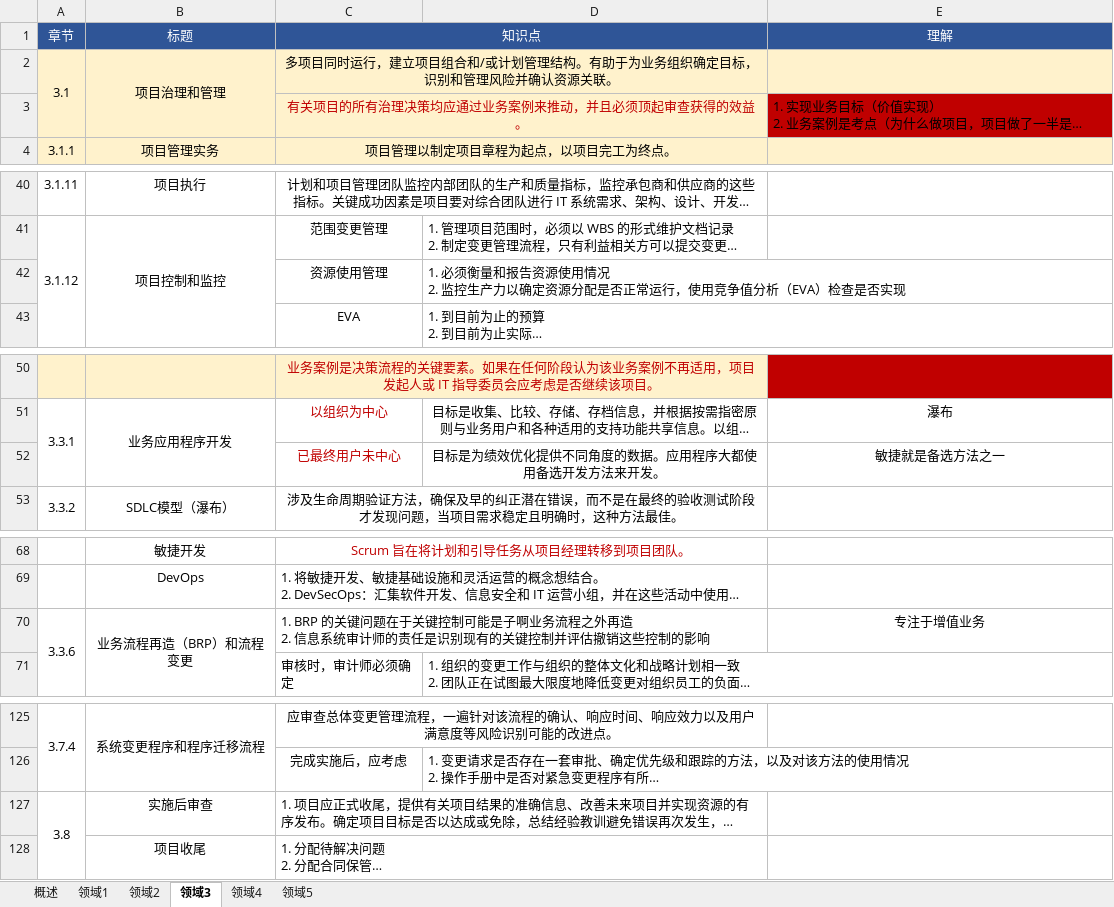
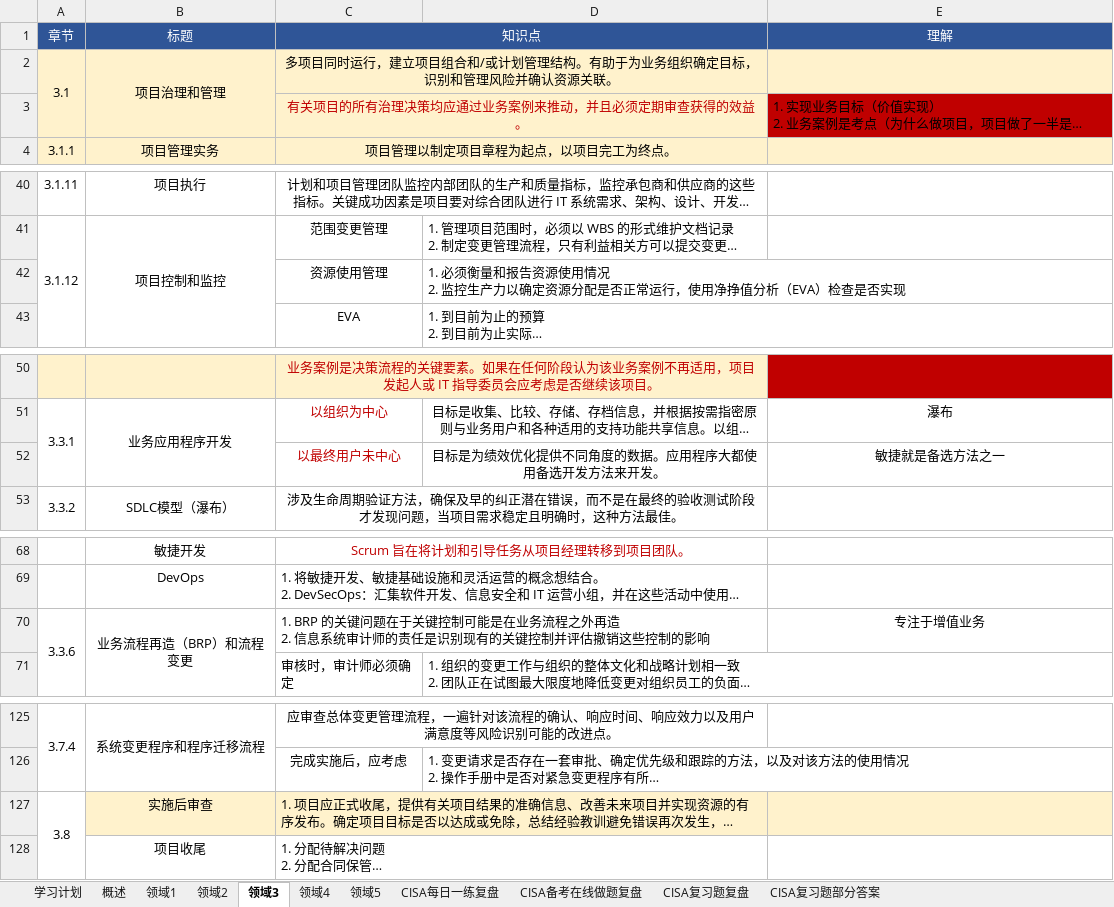
Before and after one commit to marmot-cn/readingNotes, an Excel workbook: 笔记/CISA/CISA知识点.xlsx, sheet 领域3, drawn as a sheet; only a part is shown, gaps mark what is left out; long unchanged cells end in …; values as stored, in another font and other column widths than the file's, no borders; the diff names each change by its address in the sheet, - before the commit and + after, or states it on an @@ line.

```diff
--- a/笔记/CISA/CISA知识点.xlsx (sheet 领域3)
+++ b/笔记/CISA/CISA知识点.xlsx (sheet 领域3)
+sheet tab: 学习计划
+sheet tab: CISA每日一练复盘
+sheet tab: CISA备考在线做题复盘
+sheet tab: CISA复习题复盘
+sheet tab: CISA复习题部分答案
-C3 (知识点): 有关项目的所有治理决策均应通过业务案例来推动，并且必须顶起审查获得的效益。
+C3 (知识点): 有关项目的所有治理决策均应通过业务案例来推动，并且必须定期审查获得的效益。
-D42: …行，使用竞争值分析（…
+D42: …行，使用净挣值分析（…
-C52 (知识点): 已最终用户未中心
+C52 (知识点): 以最终用户未中心
-C70 (知识点): …制可能是子啊业务流程…
+C70 (知识点): …制可能是在业务流程…
-B127:E127 fill: none
+B127:E127 fill: #FFF2CC
```
Also changed, not shown: sheet 领域1, sheet 领域4, sheet 领域5, sheet 概述, sheet 领域2, 1 other file.
